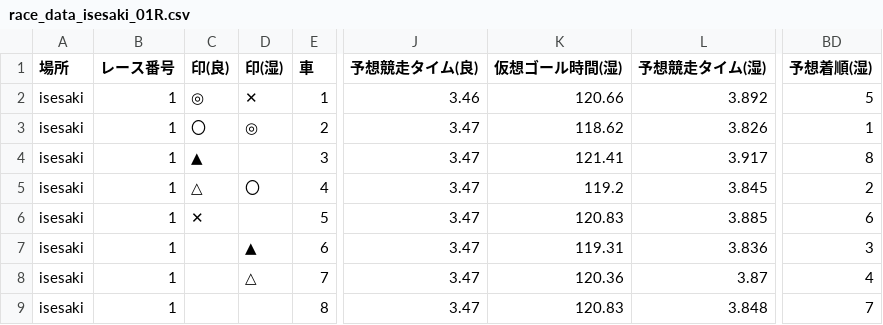
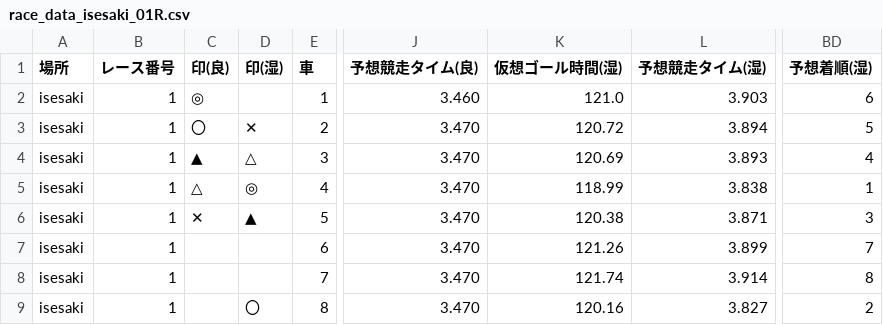
Before and after one commit to KomedawraOmusubi/autorace-ai_ticket, a CSV file: data/race_data_isesaki_01R.csv, drawn as a sheet; only a part is shown, gaps mark what is left out; the diff names each change by its address in the sheet, - before the commit and + after, or states it on an @@ line.

```diff
--- a/data/race_data_isesaki_01R.csv
+++ b/data/race_data_isesaki_01R.csv
-D2 (印(湿)): ✕
+D2 (印(湿)): (empty)
-J2 (予想競走タイム(良)): 3.46
+J2 (予想競走タイム(良)): 3.460
-K2 (仮想ゴール時間(湿)): 120.66
+K2 (仮想ゴール時間(湿)): 121.0
-L2 (予想競走タイム(湿)): 3.892
+L2 (予想競走タイム(湿)): 3.903
-BD2 (予想着順(湿)): 5
+BD2 (予想着順(湿)): 6
-D3 (印(湿)): ◎
+D3 (印(湿)): ✕
-J3:J9 (予想競走タイム(良)): 3.47
+J3:J9 (予想競走タイム(良)): 3.470
-K3 (仮想ゴール時間(湿)): 118.62
+K3 (仮想ゴール時間(湿)): 120.72
-L3 (予想競走タイム(湿)): 3.826
+L3 (予想競走タイム(湿)): 3.894
-BD3 (予想着順(湿)): 1
+BD3 (予想着順(湿)): 5
-D4 (印(湿)): (empty)
+D4 (印(湿)): △
-K4 (仮想ゴール時間(湿)): 121.41
+K4 (仮想ゴール時間(湿)): 120.69
-L4 (予想競走タイム(湿)): 3.917
+L4 (予想競走タイム(湿)): 3.893
-BD4 (予想着順(湿)): 8
+BD4 (予想着順(湿)): 4
-D5 (印(湿)): 〇
+D5 (印(湿)): ◎
-K5 (仮想ゴール時間(湿)): 119.2
+K5 (仮想ゴール時間(湿)): 118.99
-L5 (予想競走タイム(湿)): 3.845
+L5 (予想競走タイム(湿)): 3.838
-BD5 (予想着順(湿)): 2
+BD5 (予想着順(湿)): 1
-D6 (印(湿)): (empty)
+D6 (印(湿)): ▲
-K6 (仮想ゴール時間(湿)): 120.83
+K6 (仮想ゴール時間(湿)): 120.38
-L6 (予想競走タイム(湿)): 3.885
+L6 (予想競走タイム(湿)): 3.871
-BD6 (予想着順(湿)): 6
+BD6 (予想着順(湿)): 3
-D7 (印(湿)): ▲
+D7 (印(湿)): (empty)
-K7 (仮想ゴール時間(湿)): 119.31
+K7 (仮想ゴール時間(湿)): 121.26
-L7 (予想競走タイム(湿)): 3.836
+L7 (予想競走タイム(湿)): 3.899
-BD7 (予想着順(湿)): 3
+BD7 (予想着順(湿)): 7
-D8 (印(湿)): △
+D8 (印(湿)): (empty)
-K8 (仮想ゴール時間(湿)): 120.36
+K8 (仮想ゴール時間(湿)): 121.74
-L8 (予想競走タイム(湿)): 3.87
+L8 (予想競走タイム(湿)): 3.914
-BD8 (予想着順(湿)): 4
+BD8 (予想着順(湿)): 8
-D9 (印(湿)): (empty)
+D9 (印(湿)): 〇
-K9 (仮想ゴール時間(湿)): 120.83
+K9 (仮想ゴール時間(湿)): 120.16
-L9 (予想競走タイム(湿)): 3.848
+L9 (予想競走タイム(湿)): 3.827
-BD9 (予想着順(湿)): 7
+BD9 (予想着順(湿)): 2
```
Also changed, not shown: data/race_data_iizuka_01R.csv.
